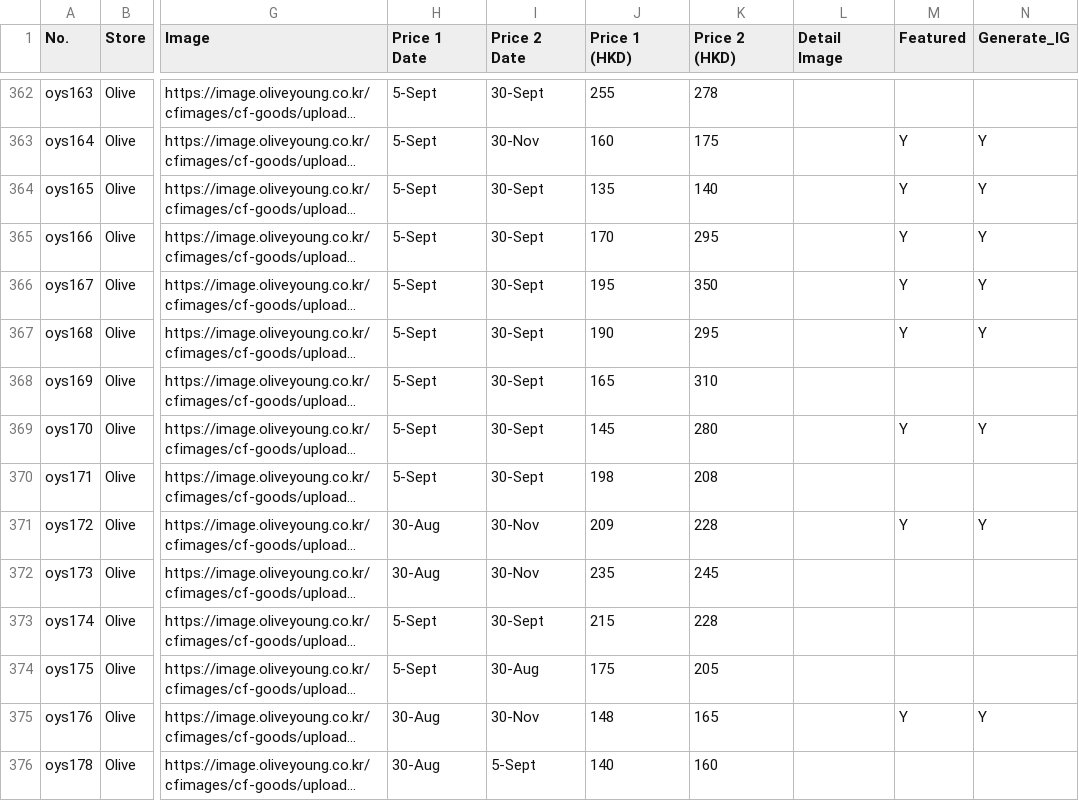
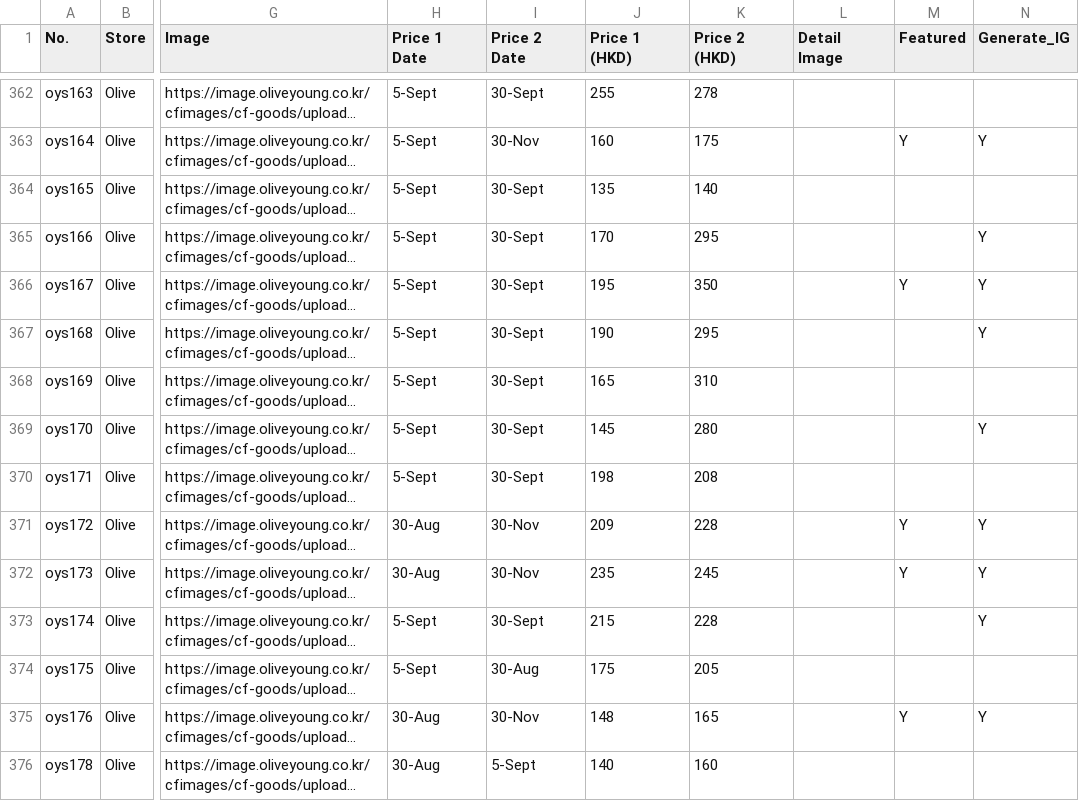
Before and after one commit to korlection-tech/carousell, a CSV file: olive_pricelist.csv, drawn as a sheet; only a part is shown, gaps mark what is left out; long unchanged cells end in …; the diff covers the shown part only; the diff names each change by its address in the sheet, - before the commit and + after, or states it on an @@ line.

```diff
--- a/olive_pricelist.csv
+++ b/olive_pricelist.csv
-M364:M365 (Featured): Y
+M364:M365 (Featured): (empty)
-N364 (Generate_IG): Y
+N364 (Generate_IG): (empty)
-M367 (Featured): Y
+M367 (Featured): (empty)
-M369 (Featured): Y
+M369 (Featured): (empty)
-M372 (Featured): (empty)
+M372 (Featured): Y
-N372:N373 (Generate_IG): (empty)
+N372:N373 (Generate_IG): Y
```
Also changed, not shown: 166 edited cells elsewhere in this file.
